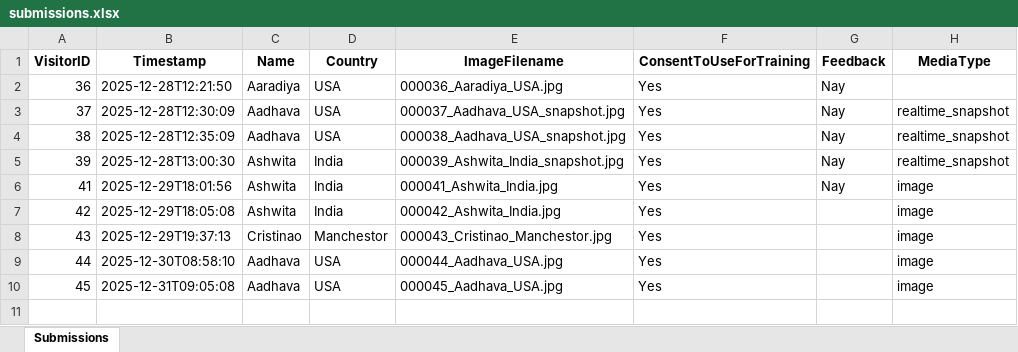
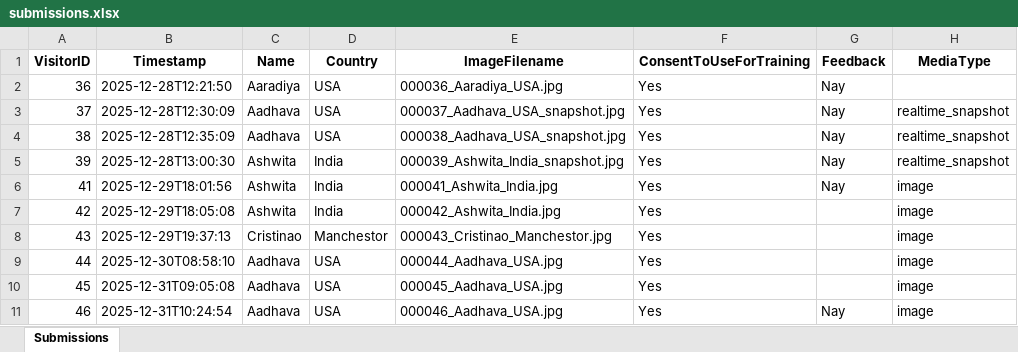
Before and after one commit to itzashwita/BRUCEBOT, an Excel workbook: data/submissions.xlsx, sheet Submissions, drawn as a sheet; values as stored, in another font and other column widths than the file's, no borders; the diff names each change by its address in the sheet, - before the commit and + after, or states it on an @@ line.

```diff
--- a/data/submissions.xlsx (sheet Submissions)
+++ b/data/submissions.xlsx (sheet Submissions)
+row 11: 46 | 2025-12-31T10:24:54 | Aadhava | USA | 000046_Aadhava_USA.jpg | Yes | Nay | image
```
Also changed, not shown: 1 other file.
